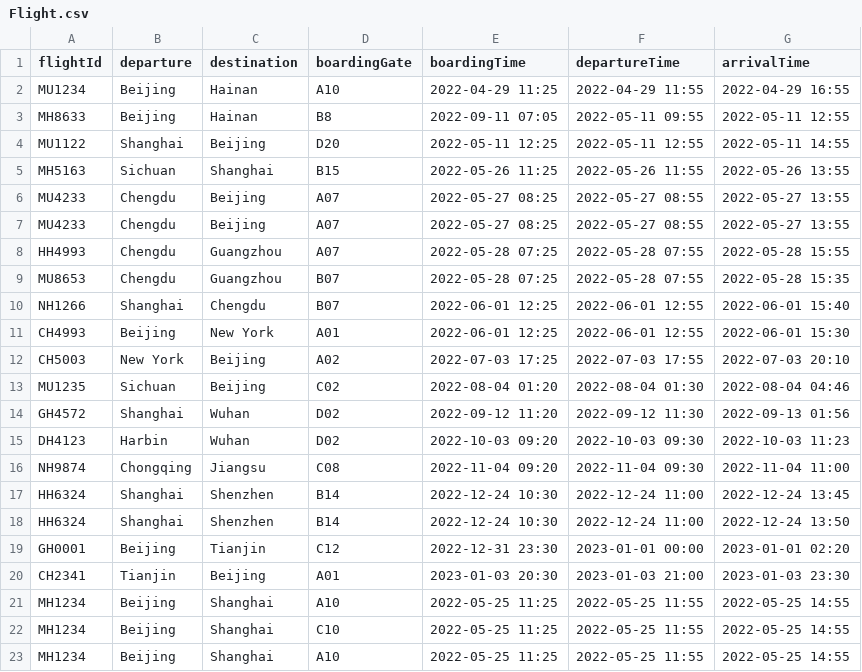
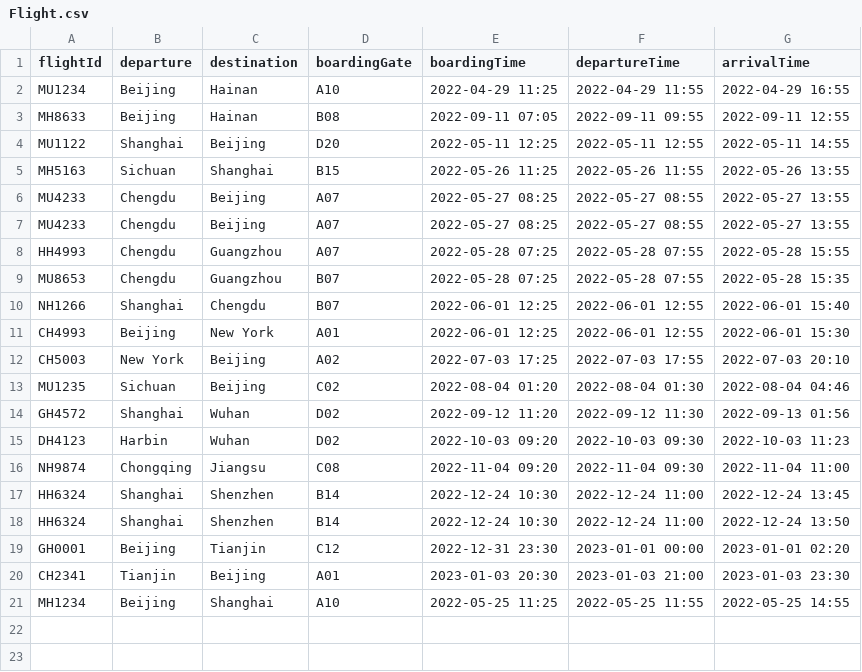
Before and after one commit to T-Atlas/EBU6304_G058_flight, a CSV file: src/main/resources/com/app/flight/data/csv/Flight.csv, drawn as a sheet.

```diff
--- a/src/main/resources/com/app/flight/data/csv/Flight.csv
+++ b/src/main/resources/com/app/flight/data/csv/Flight.csv
@@ -2,3 +2,3 @@ flightId,departure,destination,boardingGate,boardingTime,departureTime,arrivalTi
 MU1234,Beijing,Hainan,A10,2022-04-29 11:25,2022-04-29 11:55,2022-04-29 16:55
-MH8633,Beijing,Hainan,B8,2022-09-11 07:05,2022-05-11 09:55,2022-05-11 12:55
+MH8633,Beijing,Hainan,B08,2022-09-11 07:05,2022-09-11 09:55,2022-09-11 12:55
 MU1122,Shanghai,Beijing,D20,2022-05-11 12:25,2022-05-11 12:55,2022-05-11 14:55
@@ -20,4 +20,2 @@ GH0001,Beijing,Tianjin,C12,2022-12-31 23:30,2023-01-01 00:00,2023-01-01 02:20
 CH2341,Tianjin,Beijing,A01,2023-01-03 20:30,2023-01-03 21:00,2023-01-03 23:30
-MH1234,Beijing,Shanghai,A10,2022-05-25 11:25,2022-05-25 11:55,2022-05-25 14:55
-MH1234,Beijing,Shanghai,C10,2022-05-25 11:25,2022-05-25 11:55,2022-05-25 14:55
 MH1234,Beijing,Shanghai,A10,2022-05-25 11:25,2022-05-25 11:55,2022-05-25 14:55
```
Also changed, not shown: src/main/resources/com/app/flight/data/csv/BoardingPass.csv, src/main/resources/com/app/flight/data/csv/Reservation.csv, 9 other files.
